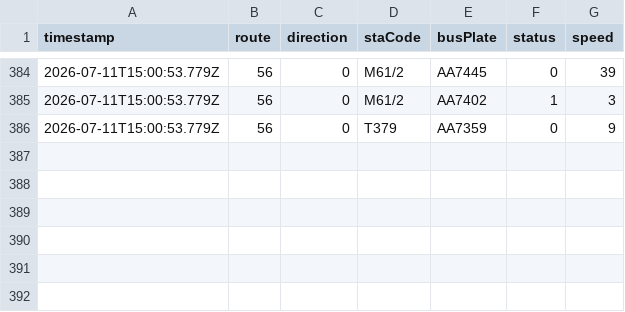
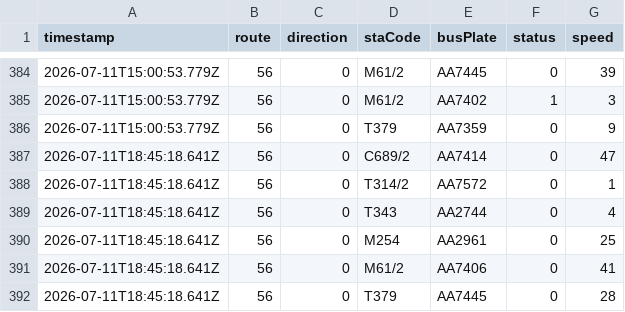
Before and after one commit to ChiHin-Lio/macau-gtfs-data, a CSV file: raw_logs/56.csv, drawn as a sheet; only a part is shown, gaps mark what is left out.

Commit message:
scraper: update 56.csv via Cloudflare Worker

```diff
--- a/raw_logs/56.csv
+++ b/raw_logs/56.csv
@@ -386 +386,7 @@ timestamp,route,direction,staCode,busPlate,status,speed
 2026-07-11T15:00:53.779Z,56,0,T379,AA7359,0,9
+2026-07-11T18:45:18.641Z,56,0,C689/2,AA7414,0,47
+2026-07-11T18:45:18.641Z,56,0,T314/2,AA7572,0,1
+2026-07-11T18:45:18.641Z,56,0,T343,AA2744,0,4
+2026-07-11T18:45:18.641Z,56,0,M254,AA2961,0,25
+2026-07-11T18:45:18.641Z,56,0,M61/2,AA7406,0,41
+2026-07-11T18:45:18.641Z,56,0,T379,AA7445,0,28
```
